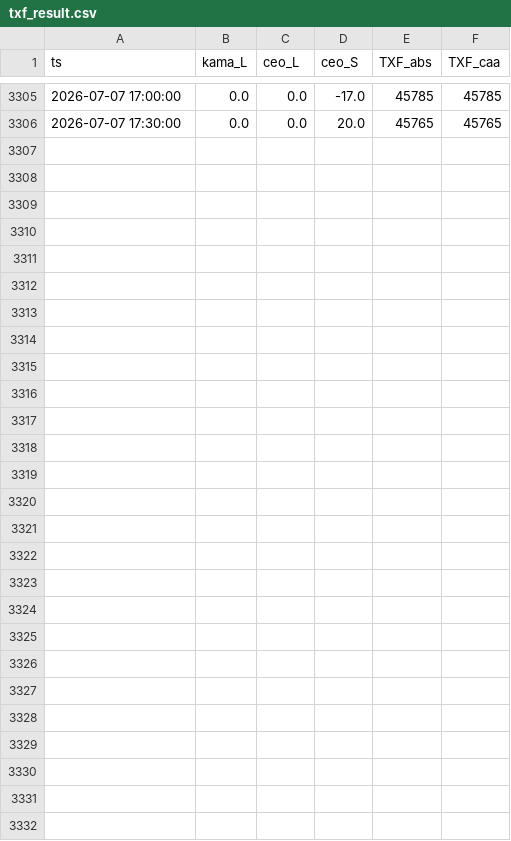
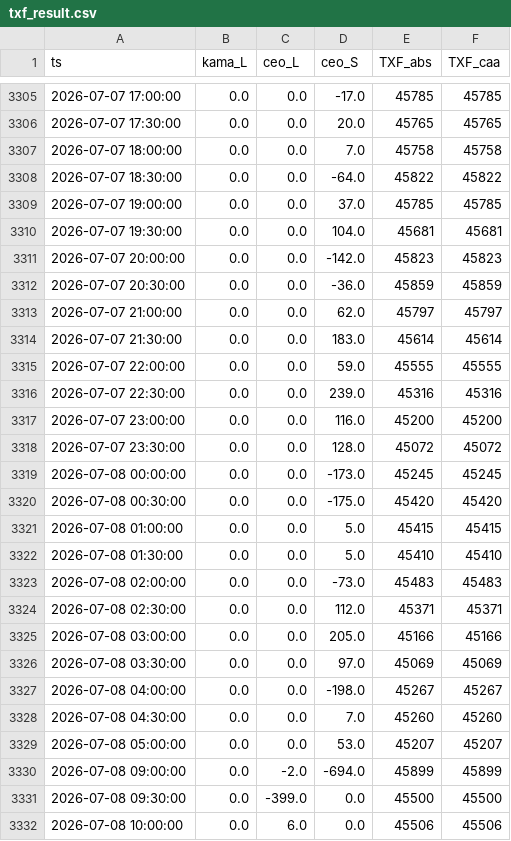
Before and after one commit to miYuz/2510001-site, a CSV file: txf_result.csv, drawn as a sheet; only a part is shown, gaps mark what is left out; the diff names each change by its address in the sheet, - before the commit and + after, or states it on an @@ line.

Commit message:
Daily Dashboard Data Update

```diff
--- a/txf_result.csv
+++ b/txf_result.csv
+row 3307: 2026-07-07 18:00:00 | 0.0 | 0.0 | 7.0 | 45758 | 45758
+row 3308: 2026-07-07 18:30:00 | 0.0 | 0.0 | -64.0 | 45822 | 45822
+row 3309: 2026-07-07 19:00:00 | 0.0 | 0.0 | 37.0 | 45785 | 45785
+row 3310: 2026-07-07 19:30:00 | 0.0 | 0.0 | 104.0 | 45681 | 45681
+row 3311: 2026-07-07 20:00:00 | 0.0 | 0.0 | -142.0 | 45823 | 45823
+row 3312: 2026-07-07 20:30:00 | 0.0 | 0.0 | -36.0 | 45859 | 45859
+row 3313: 2026-07-07 21:00:00 | 0.0 | 0.0 | 62.0 | 45797 | 45797
+row 3314: 2026-07-07 21:30:00 | 0.0 | 0.0 | 183.0 | 45614 | 45614
+row 3315: 2026-07-07 22:00:00 | 0.0 | 0.0 | 59.0 | 45555 | 45555
+row 3316: 2026-07-07 22:30:00 | 0.0 | 0.0 | 239.0 | 45316 | 45316
+row 3317: 2026-07-07 23:00:00 | 0.0 | 0.0 | 116.0 | 45200 | 45200
+row 3318: 2026-07-07 23:30:00 | 0.0 | 0.0 | 128.0 | 45072 | 45072
+row 3319: 2026-07-08 00:00:00 | 0.0 | 0.0 | -173.0 | 45245 | 45245
+row 3320: 2026-07-08 00:30:00 | 0.0 | 0.0 | -175.0 | 45420 | 45420
+row 3321: 2026-07-08 01:00:00 | 0.0 | 0.0 | 5.0 | 45415 | 45415
+row 3322: 2026-07-08 01:30:00 | 0.0 | 0.0 | 5.0 | 45410 | 45410
+row 3323: 2026-07-08 02:00:00 | 0.0 | 0.0 | -73.0 | 45483 | 45483
+row 3324: 2026-07-08 02:30:00 | 0.0 | 0.0 | 112.0 | 45371 | 45371
+row 3325: 2026-07-08 03:00:00 | 0.0 | 0.0 | 205.0 | 45166 | 45166
+row 3326: 2026-07-08 03:30:00 | 0.0 | 0.0 | 97.0 | 45069 | 45069
+row 3327: 2026-07-08 04:00:00 | 0.0 | 0.0 | -198.0 | 45267 | 45267
+row 3328: 2026-07-08 04:30:00 | 0.0 | 0.0 | 7.0 | 45260 | 45260
+row 3329: 2026-07-08 05:00:00 | 0.0 | 0.0 | 53.0 | 45207 | 45207
+row 3330: 2026-07-08 09:00:00 | 0.0 | -2.0 | -694.0 | 45899 | 45899
+row 3331: 2026-07-08 09:30:00 | 0.0 | -399.0 | 0.0 | 45500 | 45500
+row 3332: 2026-07-08 10:00:00 | 0.0 | 6.0 | 0.0 | 45506 | 45506
```
